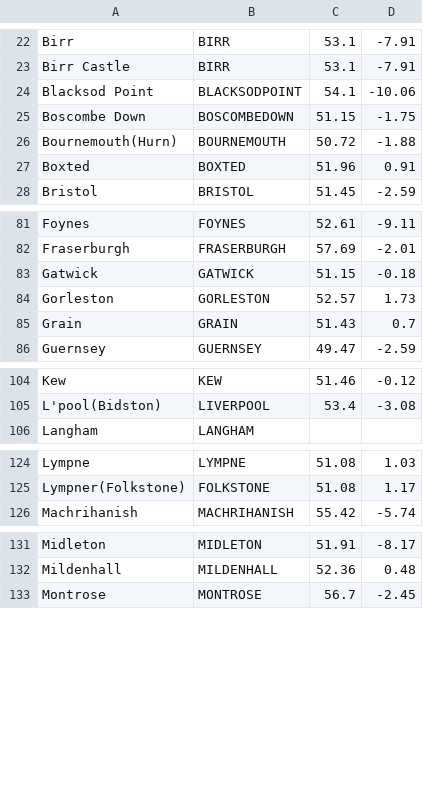
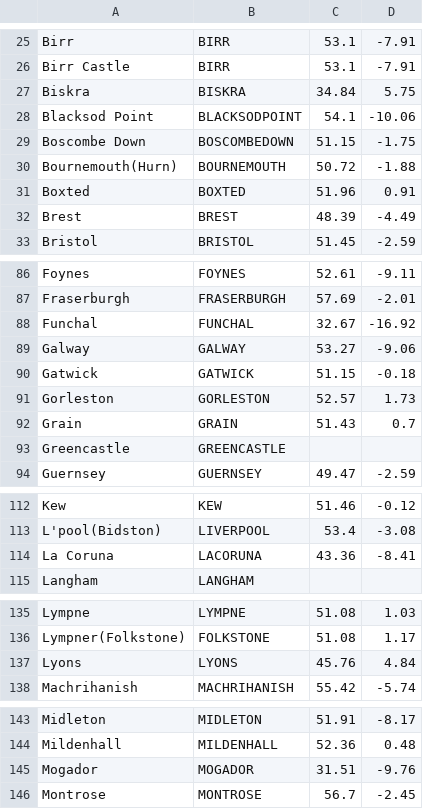
Before and after one commit to oldweather/DWR, a CSV file: Lisa_storms/metadata/names.csv, drawn as a sheet; only a part is shown, gaps mark what is left out; the diff covers the shown part only.

```diff
--- a/Lisa_storms/metadata/names.csv
+++ b/Lisa_storms/metadata/names.csv
@@ -23,2 +26,3 @@ Birr,BIRR,53.1,-7.91
 Birr Castle,BIRR,53.1,-7.91
+Biskra,BISKRA,34.84,5.75
 Blacksod Point,BLACKSODPOINT,54.1,-10.06
@@ -27,2 +31,3 @@ Bournemouth(Hurn),BOURNEMOUTH,50.72,-1.88
 Boxted,BOXTED,51.96,0.91
+Brest,BREST,48.39,-4.49
 Bristol,BRISTOL,51.45,-2.59
@@ -82,2 +87,4 @@ Foynes,FOYNES,52.61,-9.11
 Fraserburgh,FRASERBURGH,57.69,-2.01
+Funchal,FUNCHAL,32.67,-16.92
+Galway,GALWAY,53.27,-9.06
 Gatwick,GATWICK,51.15,-0.18
@@ -85,2 +92,3 @@ Gorleston,GORLESTON,52.57,1.73
 Grain,GRAIN,51.43,0.7
+Greencastle,GREENCASTLE,
 Guernsey,GUERNSEY,49.47,-2.59
@@ -105,2 +113,3 @@ Kew,KEW,51.46,-0.12
 L'pool(Bidston),LIVERPOOL,53.4,-3.08
+La Coruna,LACORUNA,43.36,-8.41
 Langham,LANGHAM,,
@@ -125,2 +136,3 @@ Lympne,LYMPNE,51.08,1.03
 Lympner(Folkstone),FOLKSTONE,51.08,1.17
+Lyons,LYONS,45.76,4.84
 Machrihanish,MACHRIHANISH,55.42,-5.74
@@ -132,2 +144,3 @@ Midleton,MIDLETON,51.91,-8.17
 Mildenhall,MILDENHALL,52.36,0.48
+Mogador,MOGADOR,31.51,-9.76
 Montrose,MONTROSE,56.7,-2.45
```
Also changed, not shown: 15 added rows elsewhere in this file, 2 other files.
